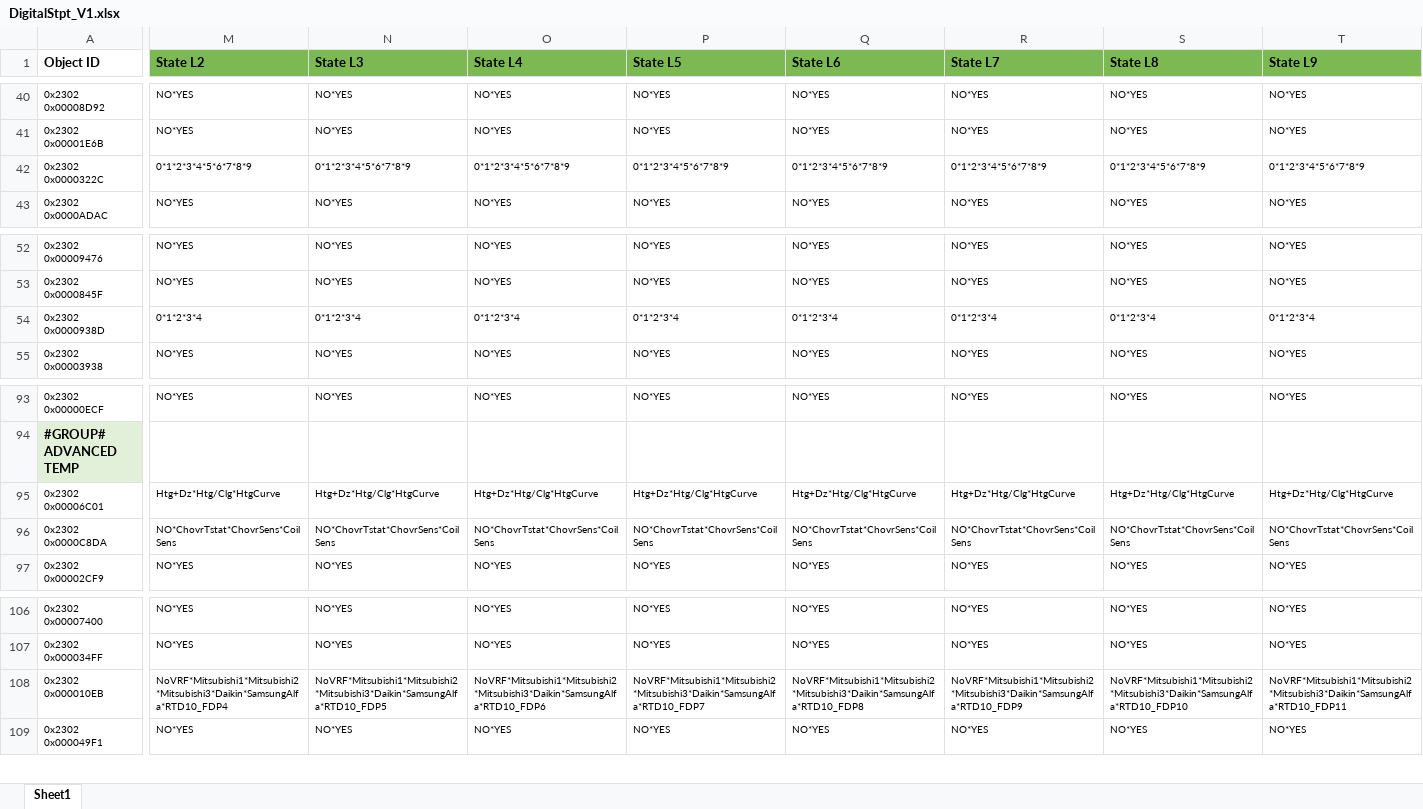
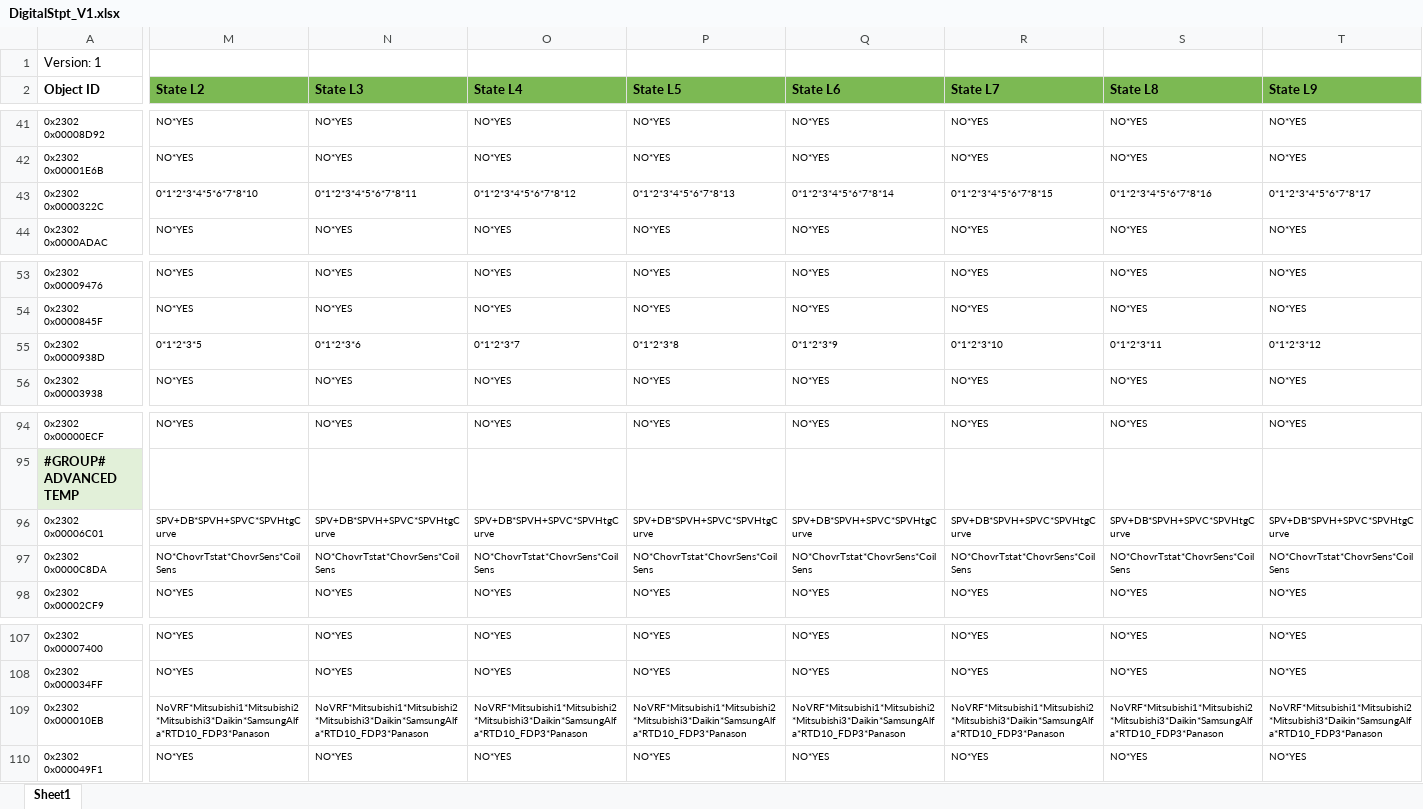
Before and after one commit to MaltarIvan/PROKLIMA_WEINTEK_Macro_Generator, an Excel workbook: Config Files/DigitalStpt_V1.xlsx, sheet Sheet1, drawn as a sheet; only a part is shown, gaps mark what is left out; values as stored, in another font and other column widths than the file's, no borders; conditional formats not drawn; addresses are those after the commit; rows hold the shown columns only; the diff covers the shown part only; the diff names each change by its address in the sheet, - before the commit and + after, or states it on an @@ line.

Commit message:
version added to macros, single folder picker for all macros

```diff
--- a/Config Files/DigitalStpt_V1.xlsx (sheet Sheet1)
+++ b/Config Files/DigitalStpt_V1.xlsx (sheet Sheet1)
+row 1: Version: 1
-M43 (State L2): 0*1*2*3*4*5*6*7*8*9
+M43 (State L2): 0*1*2*3*4*5*6*7*8*10
-N43 (State L3): 0*1*2*3*4*5*6*7*8*9
+N43 (State L3): 0*1*2*3*4*5*6*7*8*11
-O43 (State L4): 0*1*2*3*4*5*6*7*8*9
+O43 (State L4): 0*1*2*3*4*5*6*7*8*12
-P43 (State L5): 0*1*2*3*4*5*6*7*8*9
+P43 (State L5): 0*1*2*3*4*5*6*7*8*13
-Q43 (State L6): 0*1*2*3*4*5*6*7*8*9
+Q43 (State L6): 0*1*2*3*4*5*6*7*8*14
-R43 (State L7): 0*1*2*3*4*5*6*7*8*9
+R43 (State L7): 0*1*2*3*4*5*6*7*8*15
-S43 (State L8): 0*1*2*3*4*5*6*7*8*9
+S43 (State L8): 0*1*2*3*4*5*6*7*8*16
-T43 (State L9): 0*1*2*3*4*5*6*7*8*9
+T43 (State L9): 0*1*2*3*4*5*6*7*8*17
-M55 (State L2): 0*1*2*3*4
+M55 (State L2): 0*1*2*3*5
-N55 (State L3): 0*1*2*3*4
+N55 (State L3): 0*1*2*3*6
-O55 (State L4): 0*1*2*3*4
+O55 (State L4): 0*1*2*3*7
-P55 (State L5): 0*1*2*3*4
+P55 (State L5): 0*1*2*3*8
-Q55 (State L6): 0*1*2*3*4
+Q55 (State L6): 0*1*2*3*9
-R55 (State L7): 0*1*2*3*4
+R55 (State L7): 0*1*2*3*10
-S55 (State L8): 0*1*2*3*4
+S55 (State L8): 0*1*2*3*11
-T55 (State L9): 0*1*2*3*4
+T55 (State L9): 0*1*2*3*12
-M96 (State L2): Htg+Dz*Htg/Clg*HtgCurve
+M96 (State L2): SPV+DB*SPVH+SPVC*SPVHtgCurve
-N96 (State L3): Htg+Dz*Htg/Clg*HtgCurve
+N96 (State L3): SPV+DB*SPVH+SPVC*SPVHtgCurve
-O96 (State L4): Htg+Dz*Htg/Clg*HtgCurve
+O96 (State L4): SPV+DB*SPVH+SPVC*SPVHtgCurve
-P96 (State L5): Htg+Dz*Htg/Clg*HtgCurve
+P96 (State L5): SPV+DB*SPVH+SPVC*SPVHtgCurve
-Q96 (State L6): Htg+Dz*Htg/Clg*HtgCurve
+Q96 (State L6): SPV+DB*SPVH+SPVC*SPVHtgCurve
-R96 (State L7): Htg+Dz*Htg/Clg*HtgCurve
+R96 (State L7): SPV+DB*SPVH+SPVC*SPVHtgCurve
-S96 (State L8): Htg+Dz*Htg/Clg*HtgCurve
+S96 (State L8): SPV+DB*SPVH+SPVC*SPVHtgCurve
-T96 (State L9): Htg+Dz*Htg/Clg*HtgCurve
+T96 (State L9): SPV+DB*SPVH+SPVC*SPVHtgCurve
-M109 (State L2): NoVRF*Mitsubishi1*Mitsubishi2*Mitsubishi3*Daikin*SamsungAlfa*RTD10_FDP4
+M109 (State L2): NoVRF*Mitsubishi1*Mitsubishi2*Mitsubishi3*Daikin*SamsungAlfa*RTD10_FDP3*Panason
-N109 (State L3): NoVRF*Mitsubishi1*Mitsubishi2*Mitsubishi3*Daikin*SamsungAlfa*RTD10_FDP5
+N109 (State L3): NoVRF*Mitsubishi1*Mitsubishi2*Mitsubishi3*Daikin*SamsungAlfa*RTD10_FDP3*Panason
-O109 (State L4): NoVRF*Mitsubishi1*Mitsubishi2*Mitsubishi3*Daikin*SamsungAlfa*RTD10_FDP6
+O109 (State L4): NoVRF*Mitsubishi1*Mitsubishi2*Mitsubishi3*Daikin*SamsungAlfa*RTD10_FDP3*Panason
-P109 (State L5): NoVRF*Mitsubishi1*Mitsubishi2*Mitsubishi3*Daikin*SamsungAlfa*RTD10_FDP7
+P109 (State L5): NoVRF*Mitsubishi1*Mitsubishi2*Mitsubishi3*Daikin*SamsungAlfa*RTD10_FDP3*Panason
-Q109 (State L6): NoVRF*Mitsubishi1*Mitsubishi2*Mitsubishi3*Daikin*SamsungAlfa*RTD10_FDP8
+Q109 (State L6): NoVRF*Mitsubishi1*Mitsubishi2*Mitsubishi3*Daikin*SamsungAlfa*RTD10_FDP3*Panason
-R109 (State L7): NoVRF*Mitsubishi1*Mitsubishi2*Mitsubishi3*Daikin*SamsungAlfa*RTD10_FDP9
+R109 (State L7): NoVRF*Mitsubishi1*Mitsubishi2*Mitsubishi3*Daikin*SamsungAlfa*RTD10_FDP3*Panason
-S109 (State L8): NoVRF*Mitsubishi1*Mitsubishi2*Mitsubishi3*Daikin*SamsungAlfa*RTD10_FDP10
+S109 (State L8): NoVRF*Mitsubishi1*Mitsubishi2*Mitsubishi3*Daikin*SamsungAlfa*RTD10_FDP3*Panason
-T109 (State L9): NoVRF*Mitsubishi1*Mitsubishi2*Mitsubishi3*Daikin*SamsungAlfa*RTD10_FDP11
+T109 (State L9): NoVRF*Mitsubishi1*Mitsubishi2*Mitsubishi3*Daikin*SamsungAlfa*RTD10_FDP3*Panason
```
Also changed, not shown: 45 edited cells elsewhere in this sheet, 15 other files.
